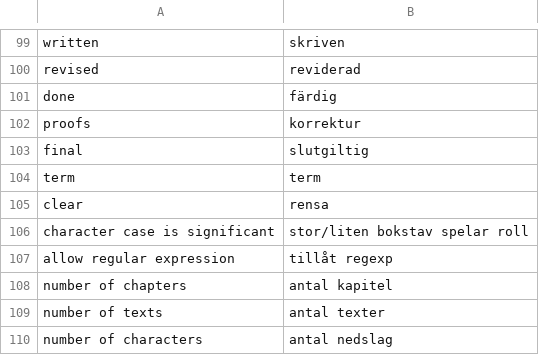
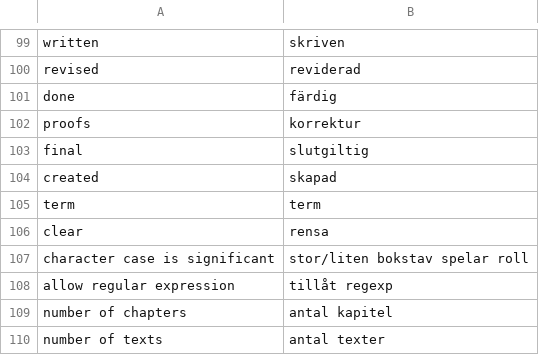
Before and after one commit to pekrau/Au, a CSV file: translations.csv, drawn as a sheet; only a part is shown, gaps mark what is left out; the shorter side is filled out with more unchanged rows; the diff names each change by its address in the sheet, - before the commit and + after, or states it on an @@ line.

```diff
--- a/translations.csv
+++ b/translations.csv
+row 104: created | skapad
```
Also changed, not shown: 7 other files.
